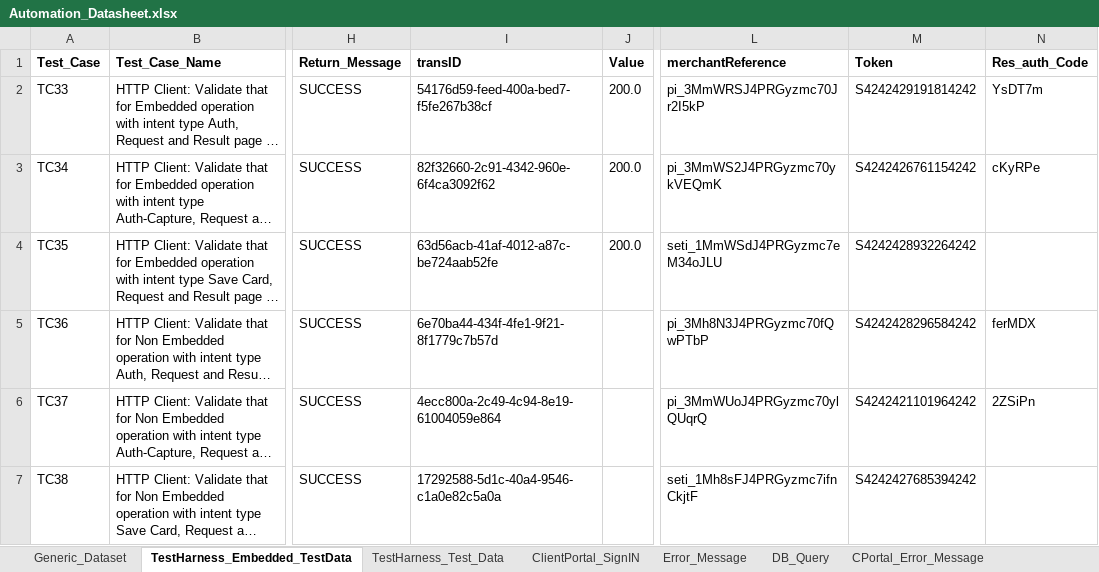
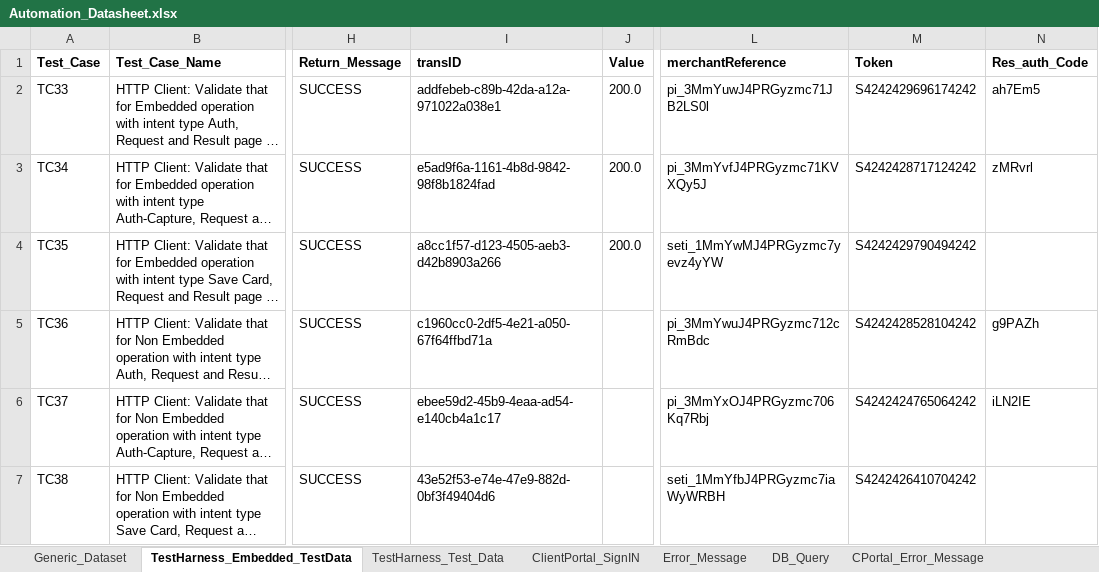
Before and after one commit to gsaha99/Ecommerce_QA, an Excel workbook: Test Data/Automation_Datasheet.xlsx, sheet TestHarness_Embedded_TestData, drawn as a sheet; only a part is shown, gaps mark what is left out; long unchanged cells end in …; values as stored, in another font and other column widths than the file's, no borders; the diff names each change by its address in the sheet, - before the commit and + after, or states it on an @@ line.

```diff
--- a/Test Data/Automation_Datasheet.xlsx (sheet TestHarness_Embedded_TestData)
+++ b/Test Data/Automation_Datasheet.xlsx (sheet TestHarness_Embedded_TestData)
-I2 (transID): 54176d59-feed-400a-bed7-f5fe267b38cf
+I2 (transID): addfebeb-c89b-42da-a12a-971022a038e1
-L2 (merchantReference): pi_3MmWRSJ4PRGyzmc70Jr2I5kP
+L2 (merchantReference): pi_3MmYuwJ4PRGyzmc71JB2LS0l
-M2 (Token): S4242429191814242
+M2 (Token): S4242429696174242
-N2 (Res_auth_Code): YsDT7m
+N2 (Res_auth_Code): ah7Em5
-I3 (transID): 82f32660-2c91-4342-960e-6f4ca3092f62
+I3 (transID): e5ad9f6a-1161-4b8d-9842-98f8b1824fad
-L3 (merchantReference): pi_3MmWS2J4PRGyzmc70ykVEQmK
+L3 (merchantReference): pi_3MmYvfJ4PRGyzmc71KVXQy5J
-M3 (Token): S4242426761154242
+M3 (Token): S4242428717124242
-N3 (Res_auth_Code): cKyRPe
+N3 (Res_auth_Code): zMRvrl
-I4 (transID): 63d56acb-41af-4012-a87c-be724aab52fe
+I4 (transID): a8cc1f57-d123-4505-aeb3-d42b8903a266
-L4 (merchantReference): seti_1MmWSdJ4PRGyzmc7eM34oJLU
+L4 (merchantReference): seti_1MmYwMJ4PRGyzmc7yevz4yYW
-M4 (Token): S4242428932264242
+M4 (Token): S4242429790494242
-I5 (transID): 6e70ba44-434f-4fe1-9f21-8f1779c7b57d
+I5 (transID): c1960cc0-2df5-4e21-a050-67f64ffbd71a
-L5 (merchantReference): pi_3Mh8N3J4PRGyzmc70fQwPTbP
+L5 (merchantReference): pi_3MmYwuJ4PRGyzmc712cRmBdc
-M5 (Token): S4242428296584242
+M5 (Token): S4242428528104242
-N5 (Res_auth_Code): ferMDX
+N5 (Res_auth_Code): g9PAZh
-I6 (transID): 4ecc800a-2c49-4c94-8e19-61004059e864
+I6 (transID): ebee59d2-45b9-4eaa-ad54-e140cb4a1c17
-L6 (merchantReference): pi_3MmWUoJ4PRGyzmc70ylQUqrQ
+L6 (merchantReference): pi_3MmYxOJ4PRGyzmc706Kq7Rbj
-M6 (Token): S4242421101964242
+M6 (Token): S4242424765064242
-N6 (Res_auth_Code): 2ZSiPn
+N6 (Res_auth_Code): iLN2IE
-I7 (transID): 17292588-5d1c-40a4-9546-c1a0e82c5a0a
+I7 (transID): 43e52f53-e74e-47e9-882d-0bf3f49404d6
-L7 (merchantReference): seti_1Mh8sFJ4PRGyzmc7ifnCkjtF
+L7 (merchantReference): seti_1MmYfbJ4PRGyzmc7iaWyWRBH
-M7 (Token): S4242427685394242
+M7 (Token): S4242426410704242
```
Also changed, not shown: sheet TestHarness_Test_Data, 16 other files.
